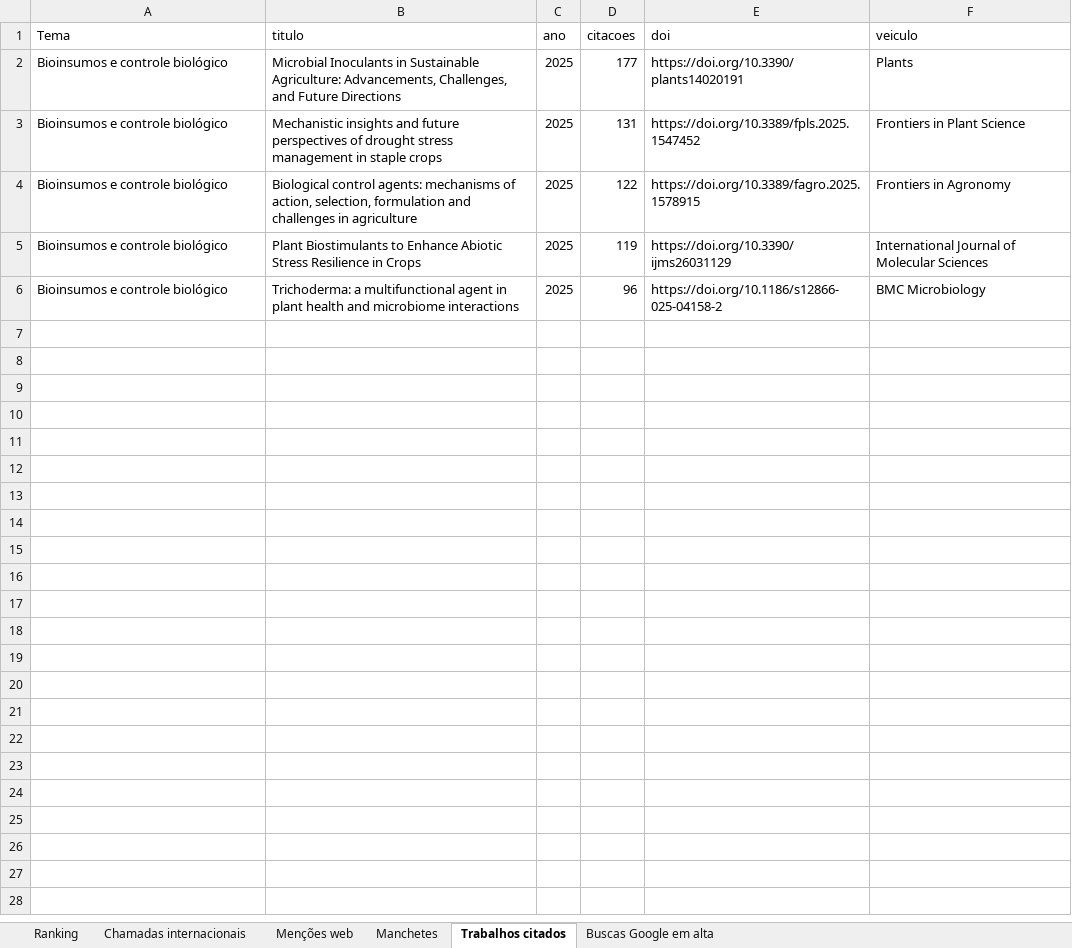
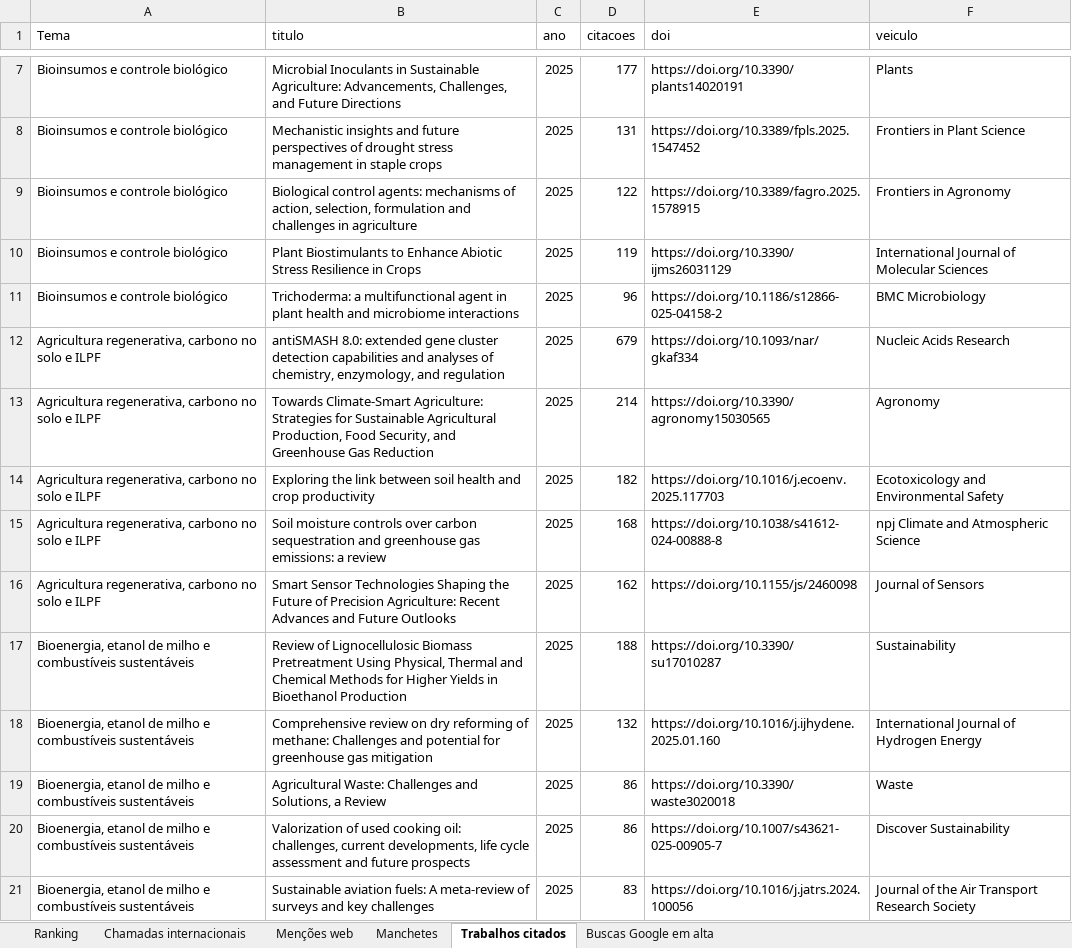
Before and after one commit to AVerz26/prospeccao-fomento, an Excel workbook: resultados/2026-10-19/prospeccao.xlsx, sheet Trabalhos citados, drawn as a sheet; only a part is shown, gaps mark what is left out; values as stored, in another font and other column widths than the file's, no borders; the diff covers the shown part only; the diff names each change by its address in the sheet, - before the commit and + after, or states it on an @@ line.

```diff
--- a/resultados/2026-10-19/prospeccao.xlsx (sheet Trabalhos citados)
+++ b/resultados/2026-10-19/prospeccao.xlsx (sheet Trabalhos citados)
+row 12: Agricultura regenerativa, carbono no solo e ILPF | antiSMASH 8.0: extended gene cluster detection capabilities and analyses of chemistry, enzymology, and regulation | 2025 | 679 | https://doi.org/10.1093/nar/gkaf334 | Nucleic Acids Research
+row 13: Agricultura regenerativa, carbono no solo e ILPF | Towards Climate-Smart Agriculture: Strategies for Sustainable Agricultural Production, Food Security, and Greenhouse Gas Reduction | 2025 | 214 | https://doi.org/10.3390/agronomy15030565 | Agronomy
+row 14: Agricultura regenerativa, carbono no solo e ILPF | Exploring the link between soil health and crop productivity | 2025 | 182 | https://doi.org/10.1016/j.ecoenv.2025.117703 | Ecotoxicology and Environmental Safety
+row 15: Agricultura regenerativa, carbono no solo e ILPF | Soil moisture controls over carbon sequestration and greenhouse gas emissions: a review | 2025 | 168 | https://doi.org/10.1038/s41612-024-00888-8 | npj Climate and Atmospheric Science
+row 16: Agricultura regenerativa, carbono no solo e ILPF | Smart Sensor Technologies Shaping the Future of Precision Agriculture: Recent Advances and Future Outlooks | 2025 | 162 | https://doi.org/10.1155/js/2460098 | Journal of Sensors
+row 17: Bioenergia, etanol de milho e combustíveis sustentáveis | Review of Lignocellulosic Biomass Pretreatment Using Physical, Thermal and Chemical Methods for Higher Yields in Bioethanol Production | 2025 | 188 | https://doi.org/10.3390/su17010287 | Sustainability
+row 18: Bioenergia, etanol de milho e combustíveis sustentáveis | Comprehensive review on dry reforming of methane: Challenges and potential for greenhouse gas mitigation | 2025 | 132 | https://doi.org/10.1016/j.ijhydene.2025.01.160 | International Journal of Hydrogen Energy
+row 19: Bioenergia, etanol de milho e combustíveis sustentáveis | Agricultural Waste: Challenges and Solutions, a Review | 2025 | 86 | https://doi.org/10.3390/waste3020018 | Waste
+row 20: Bioenergia, etanol de milho e combustíveis sustentáveis | Valorization of used cooking oil: challenges, current developments, life cycle assessment and future prospects | 2025 | 86 | https://doi.org/10.1007/s43621-025-00905-7 | Discover Sustainability
+row 21: Bioenergia, etanol de milho e combustíveis sustentáveis | Sustainable aviation fuels: A meta-review of surveys and key challenges | 2025 | 83 | https://doi.org/10.1016/j.jatrs.2024.100056 | Journal of the Air Transport Research Society
```
Also changed, not shown: 80 added rows elsewhere in this sheet, sheet Menções web, sheet Chamadas internacionais, sheet Ranking, sheet Manchetes, sheet Buscas Google em alta, 5 other files.
